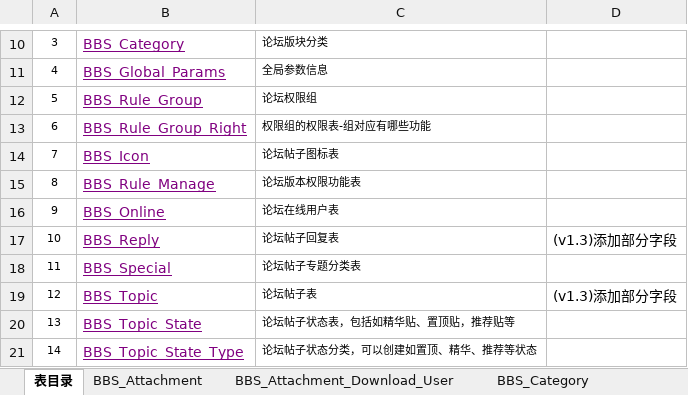
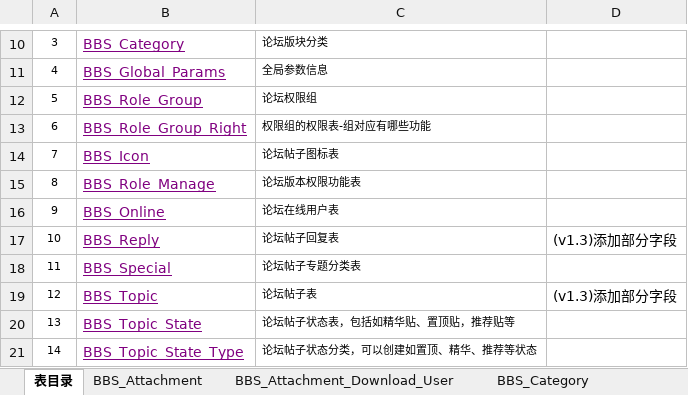
Before and after one commit to hannuus/Doc, an Excel workbook: 数据库设计文档v1.3.xlsx, sheet 表目录, drawn as a sheet; only a part is shown, gaps mark what is left out; values as stored, in another font and other column widths than the file's, no borders; the diff names each change by its address in the sheet, - before the commit and + after, or states it on an @@ line.

Commit message:
update rule to role.

```diff
--- a/数据库设计文档v1.3.xlsx (sheet 表目录)
+++ b/数据库设计文档v1.3.xlsx (sheet 表目录)
-B12: BBS_Rule_Group
+B12: BBS_Role_Group
-B13: BBS_Rule_Group_Right
+B13: BBS_Role_Group_Right
-B15: BBS_Rule_Manage
+B15: BBS_Role_Manage
```
Also changed, not shown: sheet BBS_Role_Group_Right, sheet BBS_Role_Manage, sheet BBS_Role_Group, other sheet tabs.
